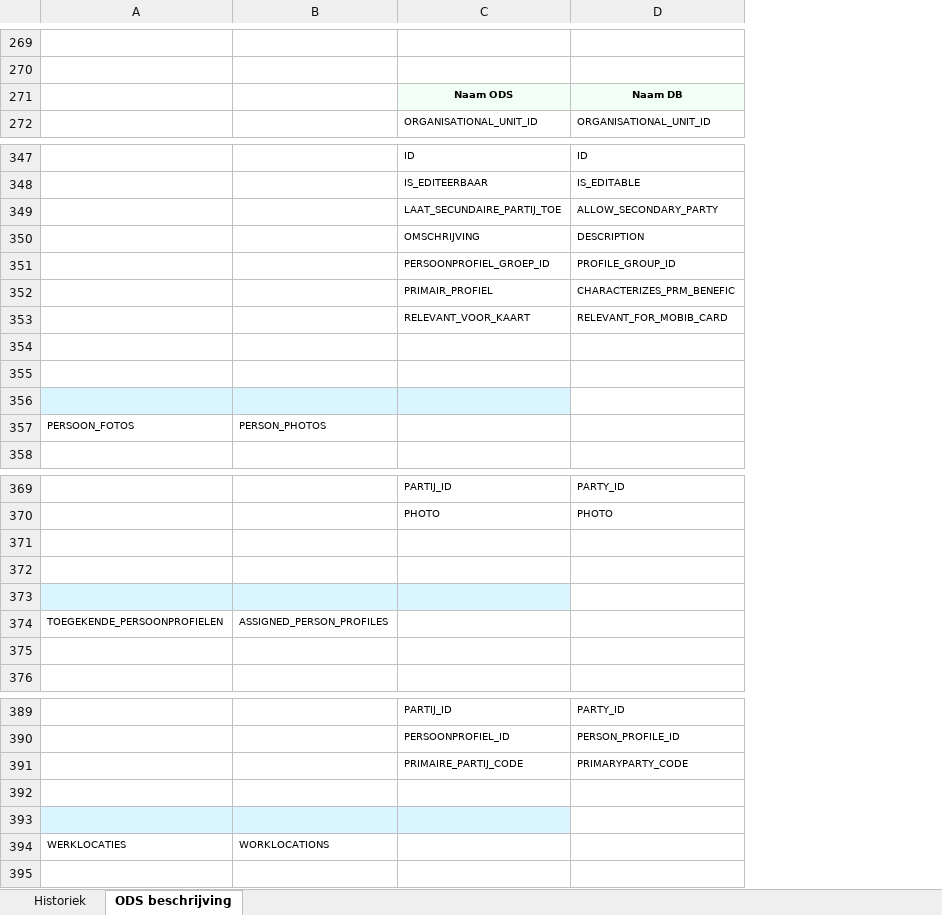
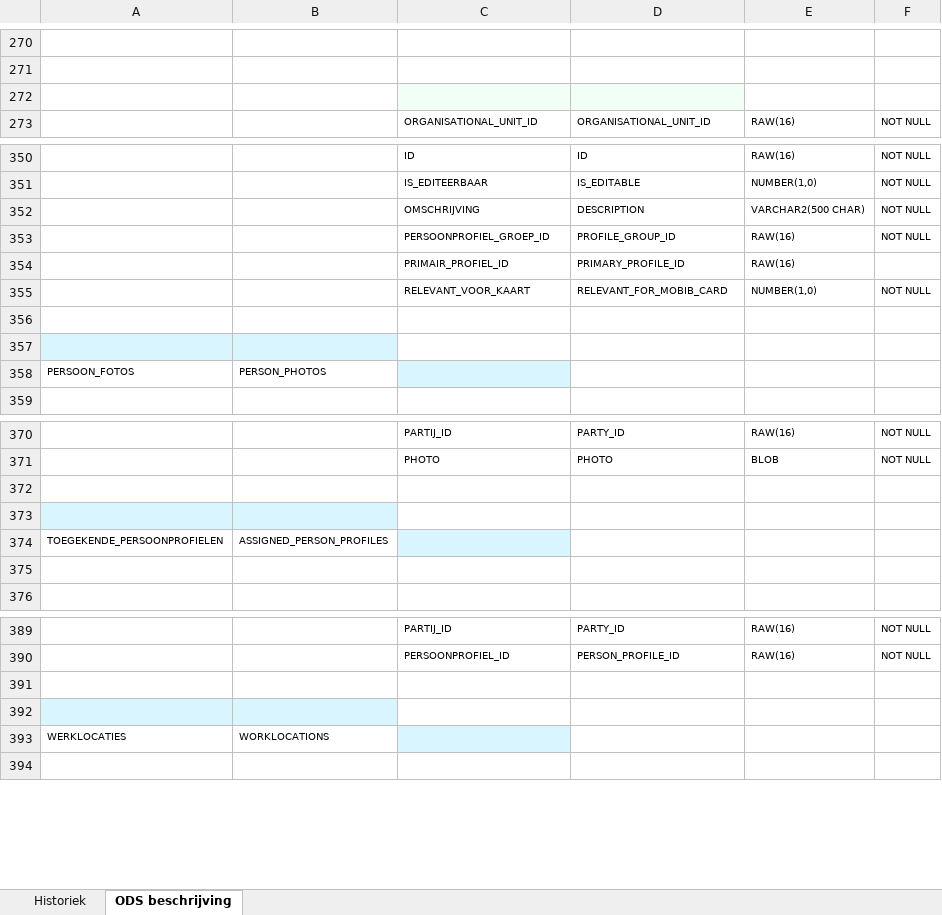
Before and after one commit to MichaelTiernan/CMDB, an Excel workbook: ToDelete/ODS_Beschrijving_PartyMasterDataManagement_AFC_R3.xlsx, sheet ODS beschrijving, drawn as a sheet; only a part is shown, gaps mark what is left out; values as stored, in another font and other column widths than the file's, no borders; charts and pictures not drawn; removed rows and columns are numbered as before the commit, all else as after; the diff covers the shown part only; the diff names each change by its address in the sheet, - before the commit and + after, or states it on an @@ line.

```diff
--- a/ToDelete/ODS_Beschrijving_PartyMasterDataManagement_AFC_R3.xlsx (sheet ODS beschrijving)
+++ b/ToDelete/ODS_Beschrijving_PartyMasterDataManagement_AFC_R3.xlsx (sheet ODS beschrijving)
+column E, row 273: RAW(16); rows 350-353: RAW(16) | NUMBER(1,0) | VARCHAR2(500 CHAR) | RAW(16); row 355: NUMBER(1,0); rows 370-371: RAW(16) | BLOB; rows 389-390: RAW(16) | RAW(16)
+column F, row 273: NOT NULL; rows 350-353: all NOT NULL; row 355: NOT NULL; rows 370-371: NOT NULL | NOT NULL; rows 389-390: NOT NULL | NOT NULL
-row 272:  |  | Naam ODS | Naam DB
+row 272: (empty)
-row 349:  |  | LAAT_SECUNDAIRE_PARTIJ_TOE | ALLOW_SECONDARY_PARTY
-row 352:  |  | PRIMAIR_PROFIEL | CHARACTERIZES_PRM_BENEFIC
+row 354:  |  | PRIMAIR_PROFIEL_ID | PRIMARY_PROFILE_ID | RAW(16)
-row 354: (empty)
-C357 fill: #D9F5FF
+C357 fill: none
-C358 fill: none
+C358 fill: #D9F5FF
-row 371: (empty)
-C373 fill: #D9F5FF
+C373 fill: none
-C374 fill: none
+C374 fill: #D9F5FF
-row 391:  |  | PRIMAIRE_PARTIJ_CODE | PRIMARYPARTY_CODE
-C392 fill: #D9F5FF
+C392 fill: none
-C393 fill: none
+C393 fill: #D9F5FF
```
Also changed, not shown: 3 added rows, 1 removed row, 8 edited cells and cell formats elsewhere in this sheet, charts or pictures, ToDelete/ODS_Beschrijving_AccountManagement_AFC_R3.xlsx, ToDelete/ODS_Beschrijving_RevenueManagement_AFC_R3.xlsx, 12 other files.
